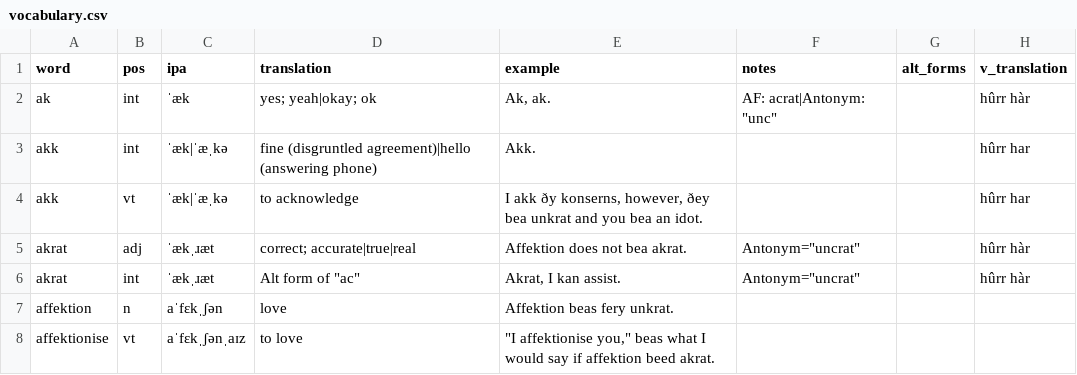
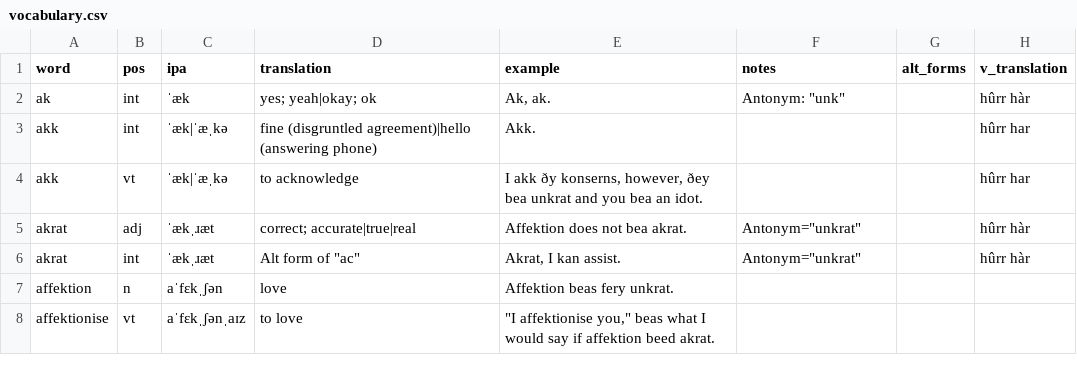
Before and after one commit to SeriousGuy888/Billzonian, a CSV file: vocabulary.csv, drawn as a sheet; only a part is shown.

Commit message:
removed mentions of acrat and uncrat

```diff
--- a/vocabulary.csv
+++ b/vocabulary.csv
@@ -1,7 +1,7 @@
 word,pos,ipa,translation,example,notes,alt_forms,v_translation
-ak,int,ˈæk,yes; yeah|okay; ok,"Ak, ak.","AF: acrat|Antonym: ""unc""",,hûrr hàr
+ak,int,ˈæk,yes; yeah|okay; ok,"Ak, ak.","Antonym: ""unk""",,hûrr hàr
 akk,int,ˈæk|ˈæˌkə,fine (disgruntled agreement)|hello (answering phone),Akk.,,,hûrr har
 akk,vt,ˈæk|ˈæˌkə,to acknowledge,"I akk ðy konserns, however, ðey bea unkrat and you bea an idot.",,,hûrr har
-akrat,adj,ˈækˌɹæt,correct; accurate|true|real,Affektion does not bea akrat.,"Antonym=""uncrat""",,hûrr hàr
-akrat,int,ˈækˌɹæt,"Alt form of ""ac""","Akrat, I kan assist.","Antonym=""uncrat""",,hûrr hàr
+akrat,adj,ˈækˌɹæt,correct; accurate|true|real,Affektion does not bea akrat.,"Antonym=""unkrat""",,hûrr hàr
+akrat,int,ˈækˌɹæt,"Alt form of ""ac""","Akrat, I kan assist.","Antonym=""unkrat""",,hûrr hàr
 affektion,n,aˈfɛkˌʃən,love,Affektion beas fery unkrat.,,,
```
